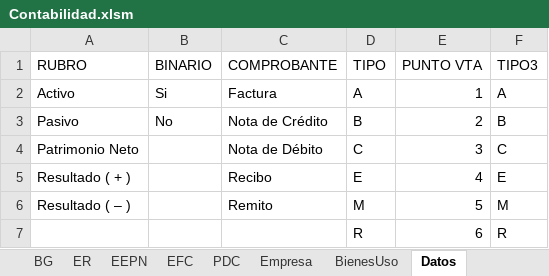
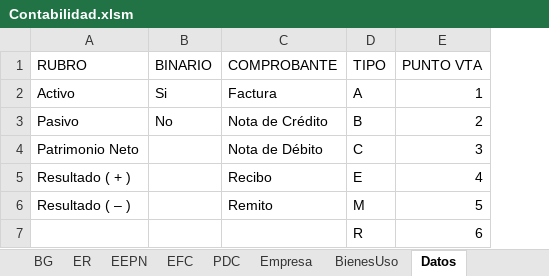
Before and after one commit to edgardoraul/Contabilidad, an Excel workbook: Contabilidad.xlsm, sheet Datos, drawn as a sheet; values as stored, in another font and other column widths than the file's, no borders; table styles not drawn; the diff names each change by its address in the sheet, - before the commit and + after, or states it on an @@ line.

```diff
--- a/Contabilidad.xlsm (sheet Datos)
+++ b/Contabilidad.xlsm (sheet Datos)
-column F (TIPO3), rows 2-7: A | B | C | E | M | R
```
Also changed, not shown: sheet PDC, sheet Asientos, sheet Diario.
